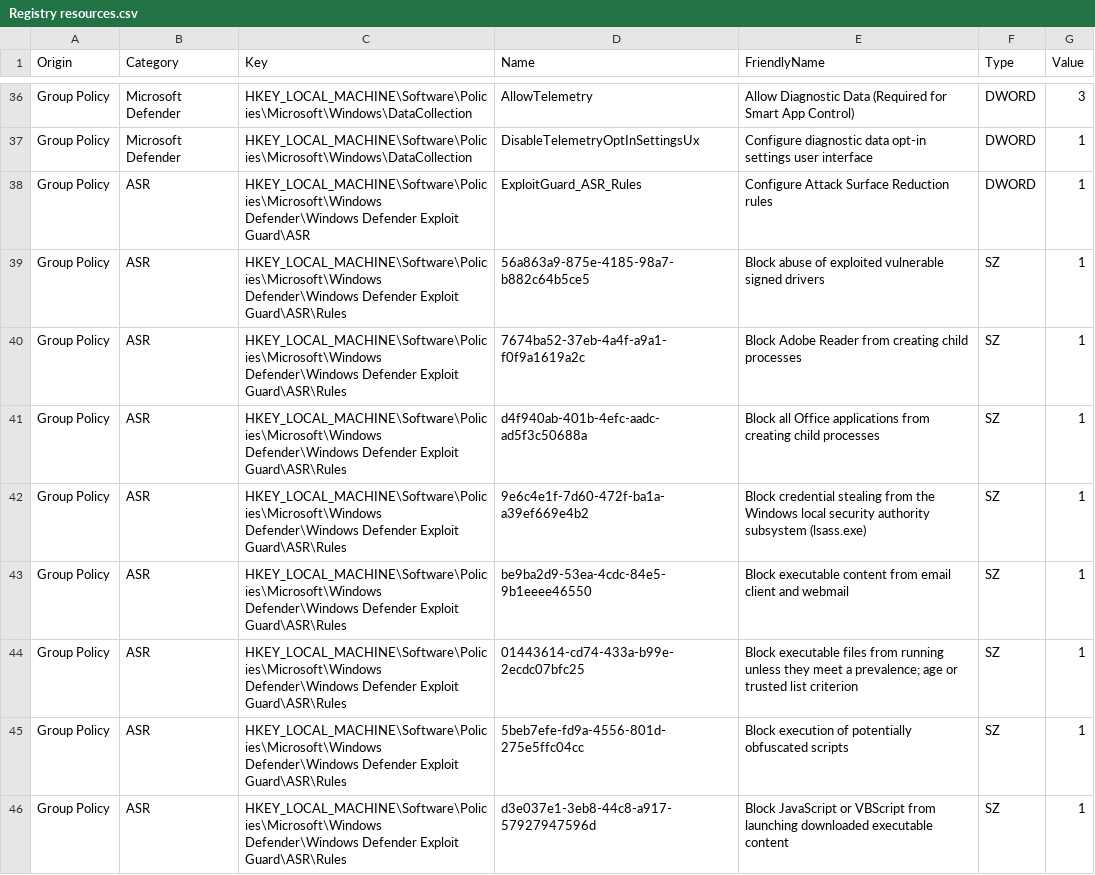
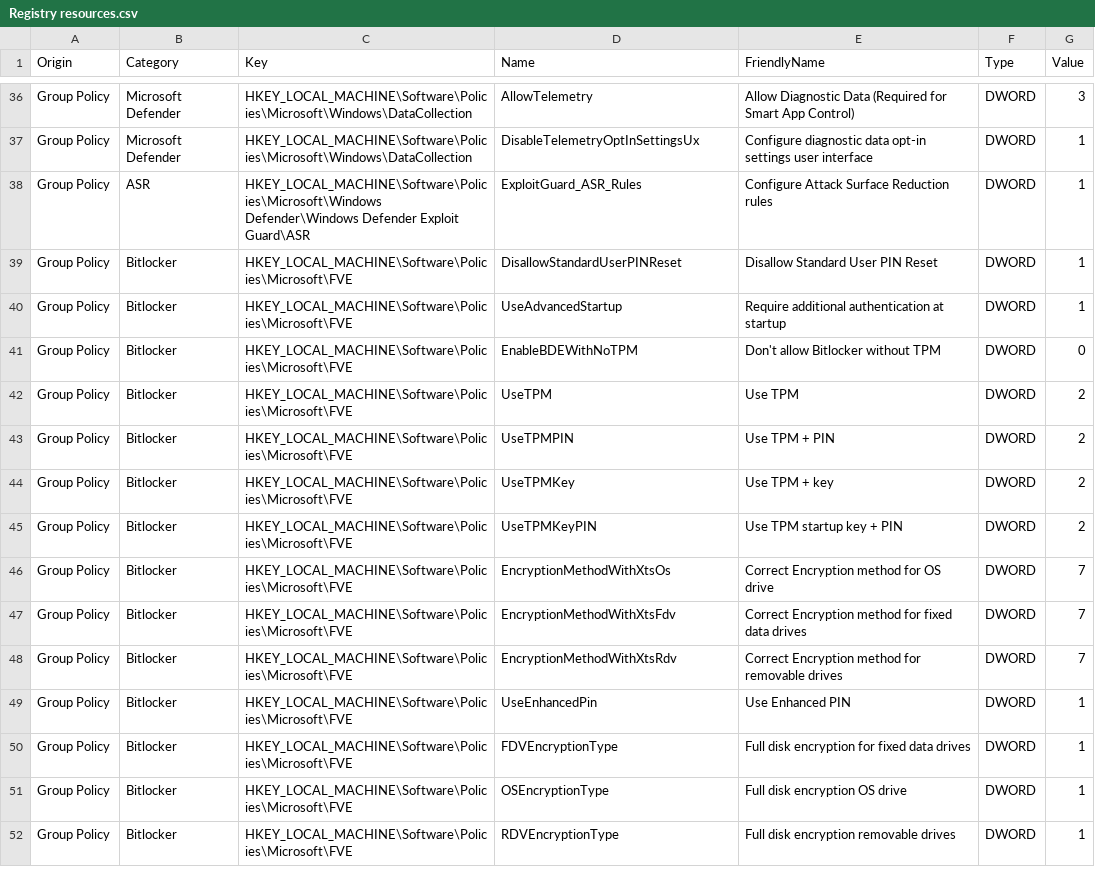
Before and after one commit to HotCakeX/Harden-Windows-Security, a CSV file: Harden-Windows-Security Module/Main files/Resources/Registry resources.csv, drawn as a sheet; only a part is shown, gaps mark what is left out; the shorter side is filled out with more unchanged rows; the diff covers the shown part only.

Commit message:
Improved ASR rule detection
Fixed this issue: https://github.com/HotCakeX/Harden-Windows-Security/issues/121

```diff
--- a/Harden-Windows-Security Module/Main files/Resources/Registry resources.csv
+++ b/Harden-Windows-Security Module/Main files/Resources/Registry resources.csv
@@ -38,9 +38 @@ Origin,Category,Key,Name,FriendlyName,Type,Value
 "Group Policy","ASR",HKEY_LOCAL_MACHINE\Software\Policies\Microsoft\Windows Defender\Windows Defender Exploit Guard\ASR,ExploitGuard_ASR_Rules,Configure Attack Surface Reduction rules,DWORD,1
-"Group Policy","ASR",HKEY_LOCAL_MACHINE\Software\Policies\Microsoft\Windows Defender\Windows Defender Exploit Guard\ASR\Rules,56a863a9-875e-4185-98a7-b882c64b5ce5,Block abuse of exploited vulnerable signed drivers,SZ,1
-"Group Policy","ASR",HKEY_LOCAL_MACHINE\Software\Policies\Microsoft\Windows Defender\Windows Defender Exploit Guard\ASR\Rules,7674ba52-37eb-4a4f-a9a1-f0f9a1619a2c,Block Adobe Reader from creating child processes,SZ,1
-"Group Policy","ASR",HKEY_LOCAL_MACHINE\Software\Policies\Microsoft\Windows Defender\Windows Defender Exploit Guard\ASR\Rules,d4f940ab-401b-4efc-aadc-ad5f3c50688a,Block all Office applications from creating child processes,SZ,1
-"Group Policy","ASR",HKEY_LOCAL_MACHINE\Software\Policies\Microsoft\Windows Defender\Windows Defender Exploit Guard\ASR\Rules,9e6c4e1f-7d60-472f-ba1a-a39ef669e4b2,Block credential stealing from the Windows local security authority subsystem (lsass.exe),SZ,1
-"Group Policy","ASR",HKEY_LOCAL_MACHINE\Software\Policies\Microsoft\Windows Defender\Windows Defender Exploit Guard\ASR\Rules,be9ba2d9-53ea-4cdc-84e5-9b1eeee46550,Block executable content from email client and webmail,SZ,1
-"Group Policy","ASR",HKEY_LOCAL_MACHINE\Software\Policies\Microsoft\Windows Defender\Windows Defender Exploit Guard\ASR\Rules,01443614-cd74-433a-b99e-2ecdc07bfc25,Block executable files from running unless they meet a prevalence; age or trusted list criterion,SZ,1
-"Group Policy","ASR",HKEY_LOCAL_MACHINE\Software\Policies\Microsoft\Windows Defender\Windows Defender Exploit Guard\ASR\Rules,5beb7efe-fd9a-4556-801d-275e5ffc04cc,Block execution of potentially obfuscated scripts,SZ,1
-"Group Policy","ASR",HKEY_LOCAL_MACHINE\Software\Policies\Microsoft\Windows Defender\Windows Defender Exploit Guard\ASR\Rules,d3e037e1-3eb8-44c8-a917-57927947596d,Block JavaScript or VBScript from launching downloaded executable content,SZ,1
```
Also changed, not shown: 8 removed rows elsewhere in this file, 1 other file.
